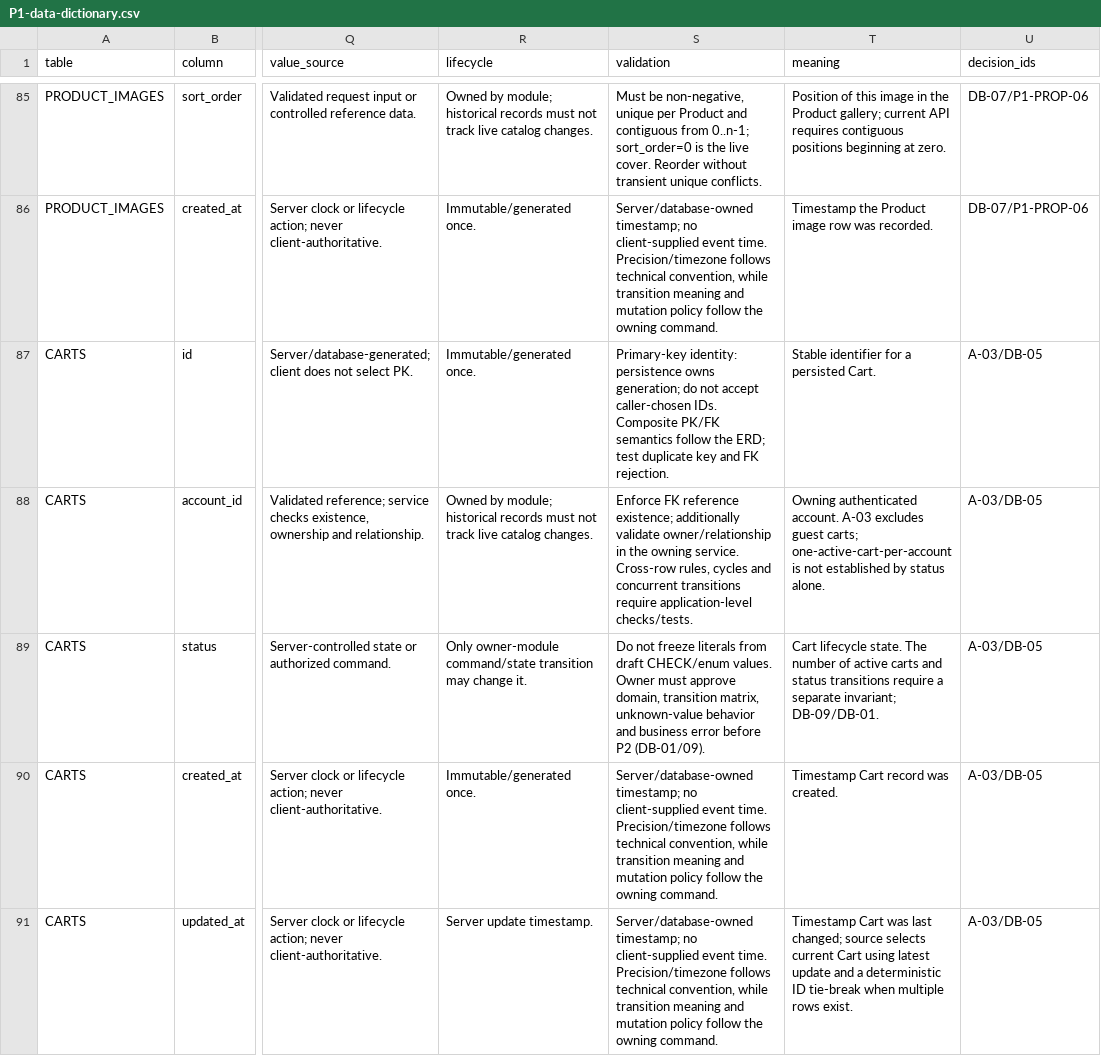
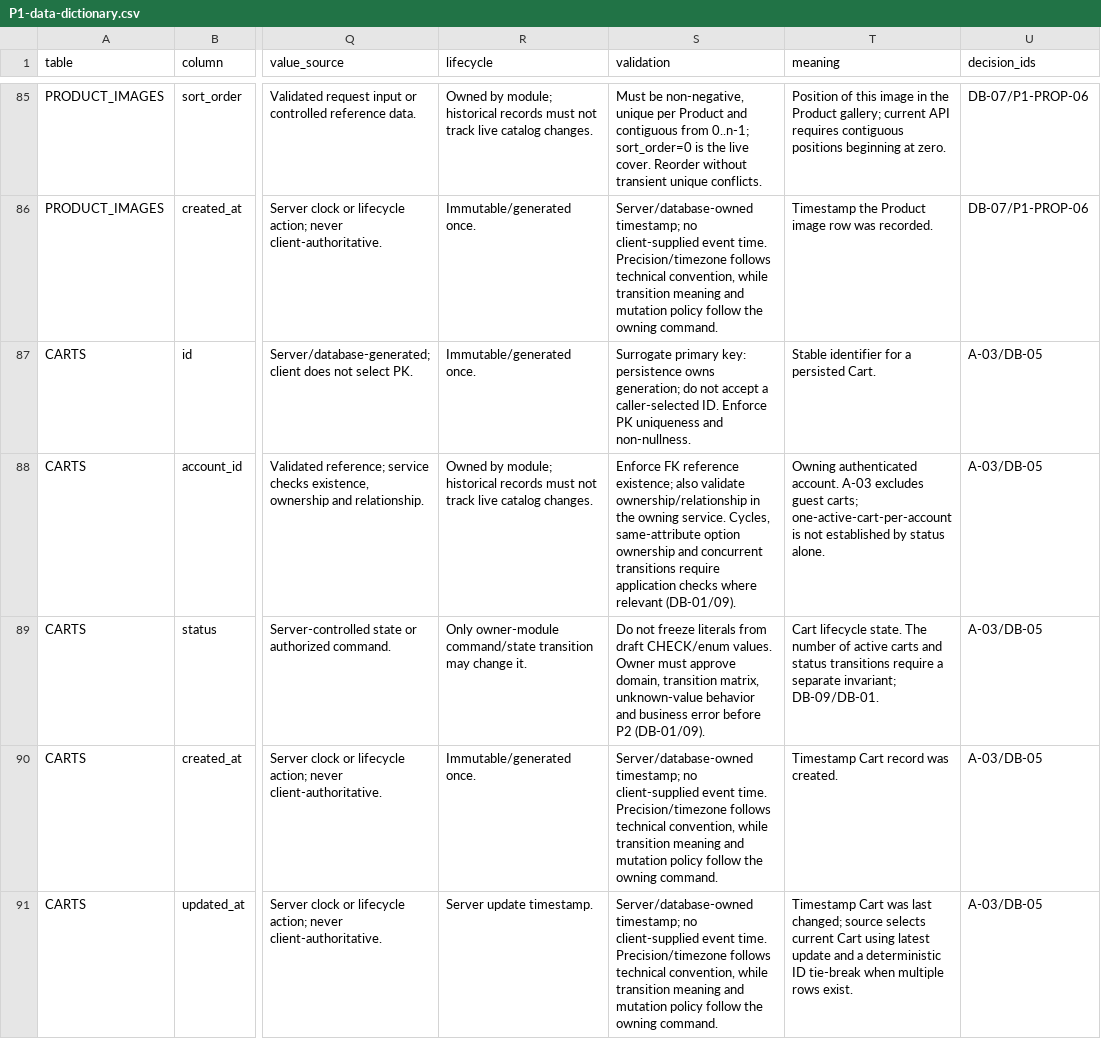
Before and after one commit to quangson2809/FIDO, a CSV file: docs/refactor-v2/p1/P1-data-dictionary.csv, drawn as a sheet; only a part is shown, gaps mark what is left out; the diff covers the shown part only; the diff names each change by its address in the sheet, - before the commit and + after, or states it on an @@ line.

Commit message:
docs(refactor): clarify identifying PK FK validation semantics

```diff
--- a/docs/refactor-v2/p1/P1-data-dictionary.csv
+++ b/docs/refactor-v2/p1/P1-data-dictionary.csv
-S87 (validation): Primary-key identity: persistence owns generation; do not accept caller-chosen IDs. Composite PK/FK semantics follow the ERD; test duplicate key and FK rejection.
+S87 (validation): Surrogate primary key: persistence owns generation; do not accept a caller-selected ID. Enforce PK uniqueness and non-nullness.
-S88 (validation): …reference existence; additionally validate owner/relationship in the owning service. Cross-row rules, cycles and concurrent transitions require application-level checks/tests.
+S88 (validation): …reference existence; also validate ownership/relationship in the owning service. Cycles, same-attribute option ownership and concurrent transitions require application checks where relevant (DB-01/09).
```
Also changed, not shown: 79 edited cells elsewhere in this file.
